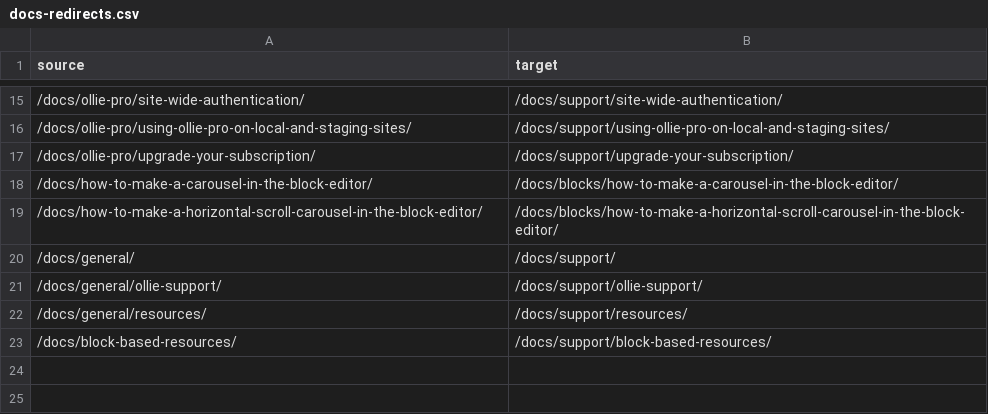
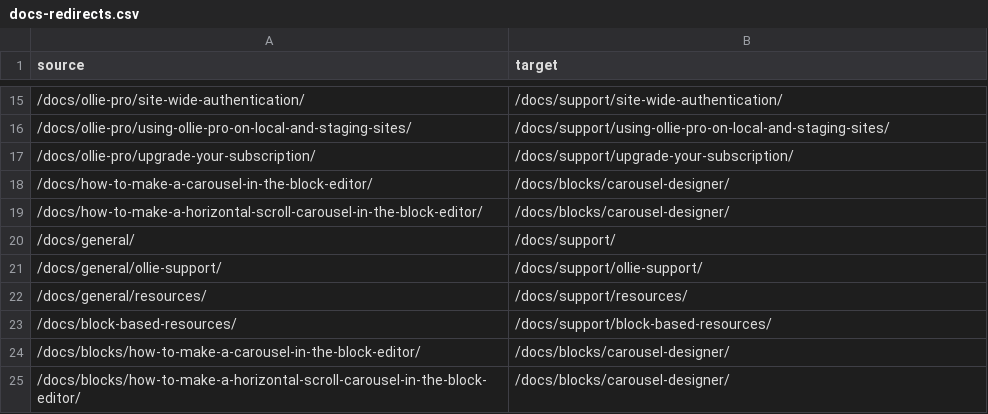
Before and after one commit to OllieWP/ollie-docs, a CSV file: redirects/docs-redirects.csv, drawn as a sheet; only a part is shown, gaps mark what is left out.

Commit message:
Redirect retired carousel tutorials to the Carousel Designer doc

```diff
--- a/redirects/docs-redirects.csv
+++ b/redirects/docs-redirects.csv
@@ -17,4 +17,4 @@ source,target
 /docs/ollie-pro/upgrade-your-subscription/,/docs/support/upgrade-your-subscription/
-/docs/how-to-make-a-carousel-in-the-block-editor/,/docs/blocks/how-to-make-a-carousel-in-the-block-editor/
-/docs/how-to-make-a-horizontal-scroll-carousel-in-the-block-editor/,/docs/blocks/how-to-make-a-horizontal-scroll-carousel-in-the-block-editor/
+/docs/how-to-make-a-carousel-in-the-block-editor/,/docs/blocks/carousel-designer/
+/docs/how-to-make-a-horizontal-scroll-carousel-in-the-block-editor/,/docs/blocks/carousel-designer/
 /docs/general/,/docs/support/
@@ -23 +23,3 @@ source,target
 /docs/block-based-resources/,/docs/support/block-based-resources/
+/docs/blocks/how-to-make-a-carousel-in-the-block-editor/,/docs/blocks/carousel-designer/
+/docs/blocks/how-to-make-a-horizontal-scroll-carousel-in-the-block-editor/,/docs/blocks/carousel-designer/
```
Also changed, not shown: 2 other files.
